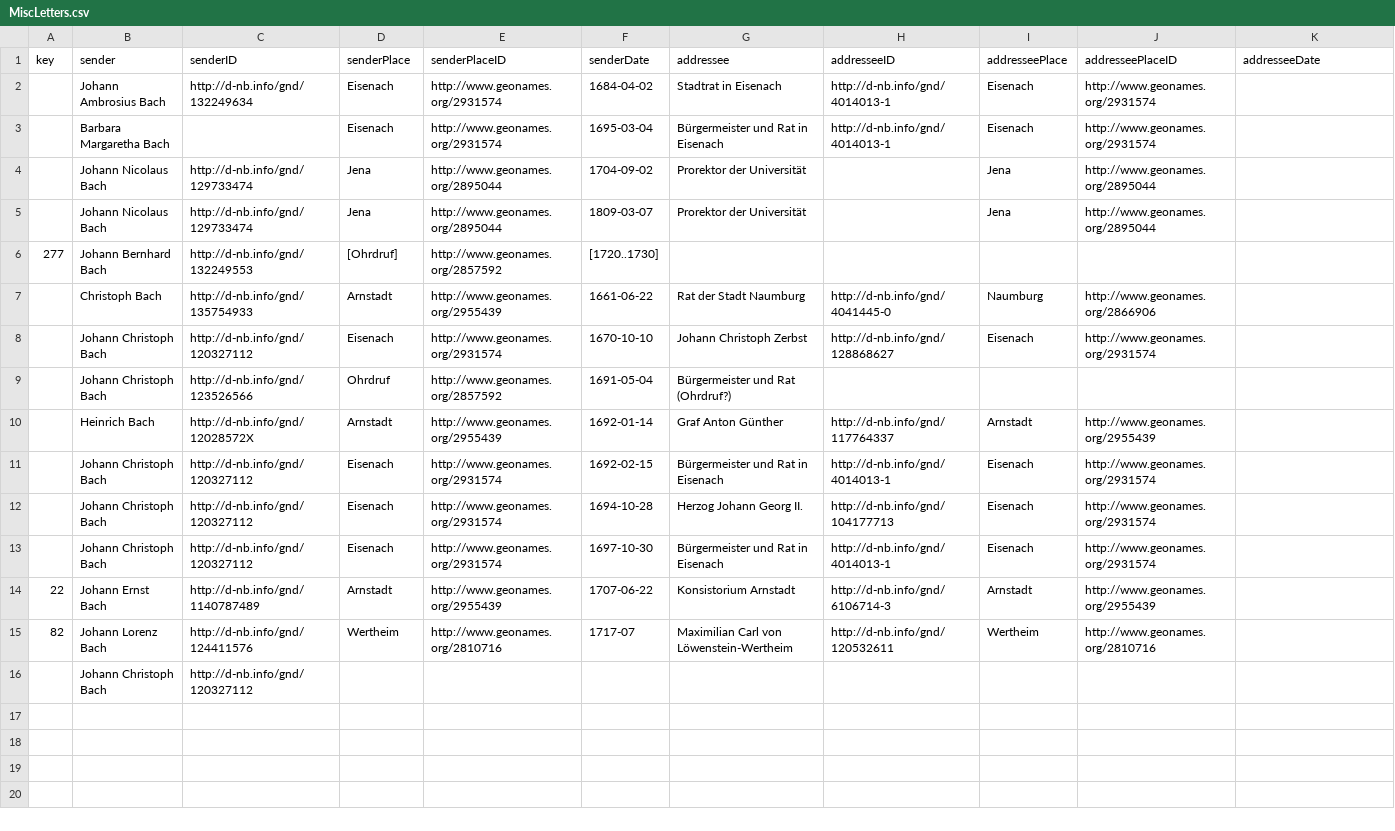
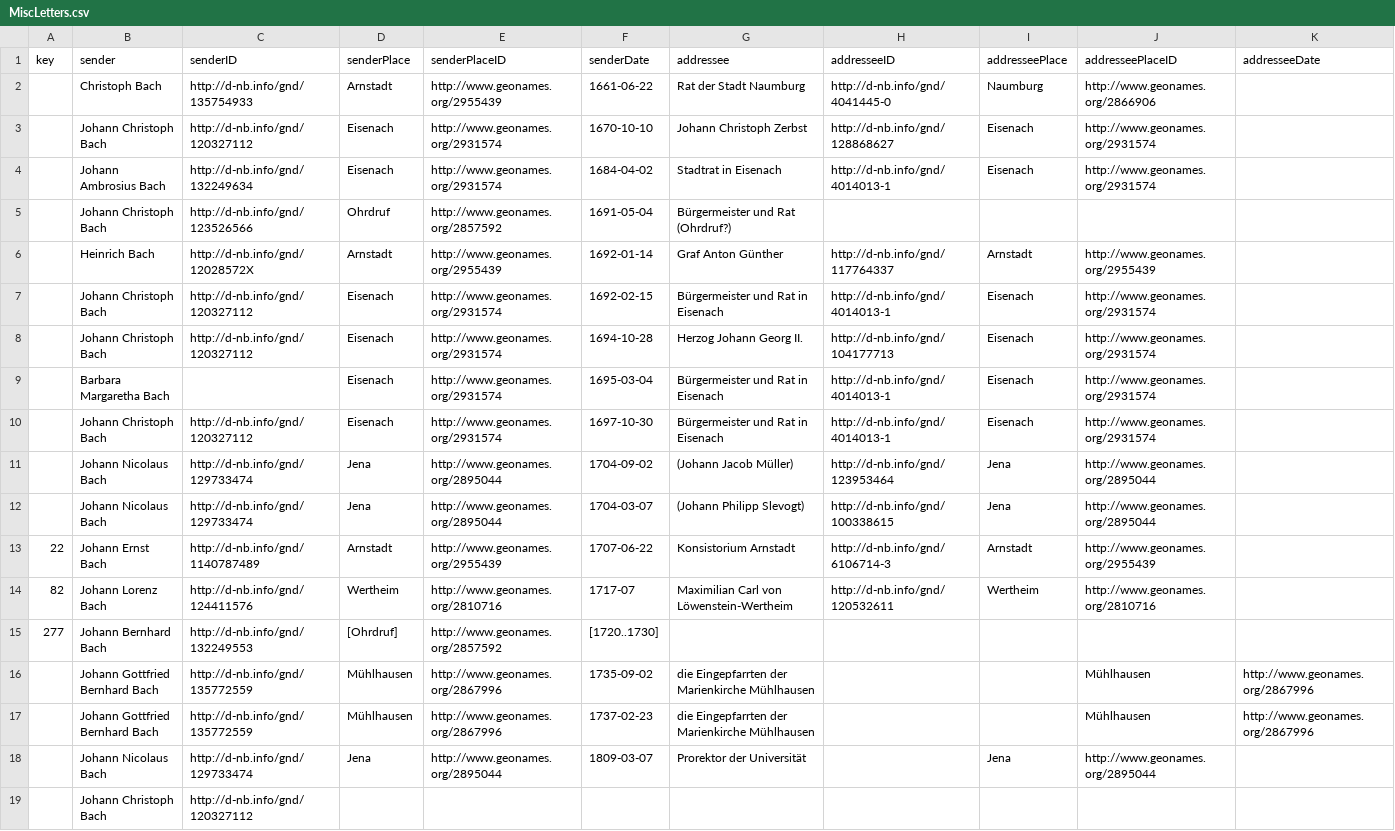
Before and after one commit to saw-leipzig/BachLetters, a CSV file: MiscLetters.csv, drawn as a sheet; only a part is shown; removed rows and columns are numbered as before the commit, all else as after; rows hold the shown columns only; the diff names each change by its address in the sheet, - before the commit and + after, or states it on an @@ line.

Commit message:
adding letters and sorting

```diff
--- a/MiscLetters.csv
+++ b/MiscLetters.csv
-row 4:  | Johann Nicolaus Bach | http://d-nb.info/gnd/129733474 | Jena | http://www.geonames.org/2895044 | 1704-09-02 | Prorektor der Universität |  | Jena | http://www.geonames.org/2895044
@@ row 2 moved to row 4: Johann Ambrosius Bach @@
@@ row 3 moved to row 9: Barbara Margaretha Bach @@
+row 11:  | Johann Nicolaus Bach | http://d-nb.info/gnd/129733474 | Jena | http://www.geonames.org/2895044 | 1704-09-02 | (Johann Jacob Müller) | http://d-nb.info/gnd/123953464 | Jena | http://www.geonames.org/2895044
+row 12:  | Johann Nicolaus Bach | http://d-nb.info/gnd/129733474 | Jena | http://www.geonames.org/2895044 | 1704-03-07 | (Johann Philipp Slevogt) | http://d-nb.info/gnd/100338615 | Jena | http://www.geonames.org/2895044
@@ row 6 moved to row 15: 277 @@
+row 16:  | Johann Gottfried Bernhard Bach | http://d-nb.info/gnd/135772559 | Mühlhausen | http://www.geonames.org/2867996 | 1735-09-02 | die Eingepfarrten der Marienkirche Mühlhausen |  |  | Mühlhausen | http://www.geonames.org/2867996
+row 17:  | Johann Gottfried Bernhard Bach | http://d-nb.info/gnd/135772559 | Mühlhausen | http://www.geonames.org/2867996 | 1737-02-23 | die Eingepfarrten der Marienkirche Mühlhausen |  |  | Mühlhausen | http://www.geonames.org/2867996
@@ row 5 moved to row 18: Johann Nicolaus Bach @@
```
